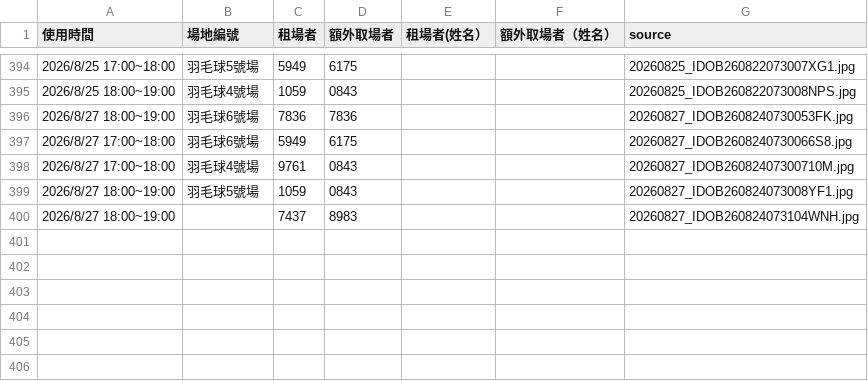
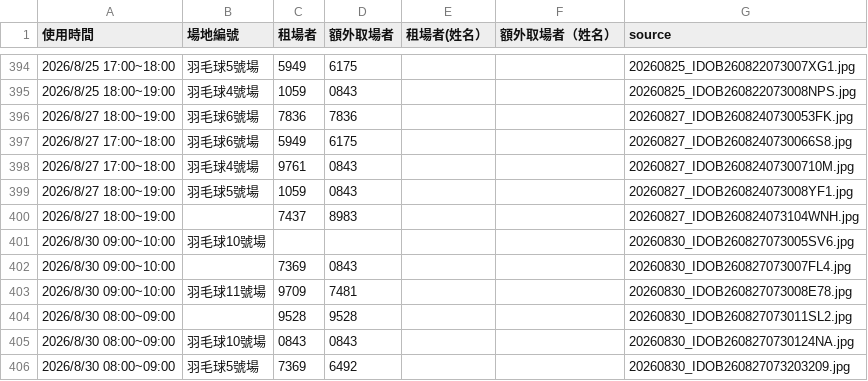
Before and after one commit to adidasracket-Lao/sports-court-booking, a CSV file: 場地租用資料.csv, drawn as a sheet; only a part is shown, gaps mark what is left out; the diff names each change by its address in the sheet, - before the commit and + after, or states it on an @@ line.

```diff
--- a/場地租用資料.csv
+++ b/場地租用資料.csv
+row 401: 2026/8/30 09:00~10:00 | 羽毛球10號場 |  |  |  |  | 20260830_IDOB260827073005SV6.jpg
+row 402: 2026/8/30 09:00~10:00 |  | 7369 | 0843 |  |  | 20260830_IDOB260827073007FL4.jpg
+row 403: 2026/8/30 09:00~10:00 | 羽毛球11號場 | 9709 | 7481 |  |  | 20260830_IDOB260827073008E78.jpg
+row 404: 2026/8/30 08:00~09:00 |  | 9528 | 9528 |  |  | 20260830_IDOB260827073011SL2.jpg
+row 405: 2026/8/30 08:00~09:00 | 羽毛球10號場 | 0843 | 0843 |  |  | 20260830_IDOB2608270730124NA.jpg
+row 406: 2026/8/30 08:00~09:00 | 羽毛球5號場 | 7369 | 6492 |  |  | 20260830_IDOB260827073203209.jpg
```
Also changed, not shown: 6 other files.
